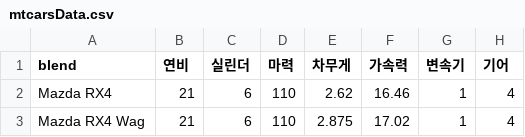
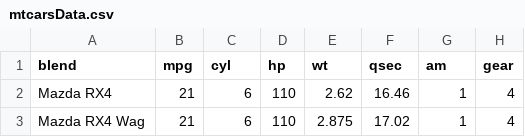
Before and after one commit to SangbuemCho/animalStatisticsDS, a CSV file: mtcarsData.csv, drawn as a sheet; only a part is shown.

Commit message:
mtcars colnames 변경

```diff
--- a/mtcarsData.csv
+++ b/mtcarsData.csv
@@ -1,2 +1,2 @@
-blend,연비,실린더,마력,차무게,가속력,변속기,기어
+blend,mpg,cyl,hp,wt,qsec,am,gear
 Mazda RX4,21,6,110,2.62,16.46,1,4
```
